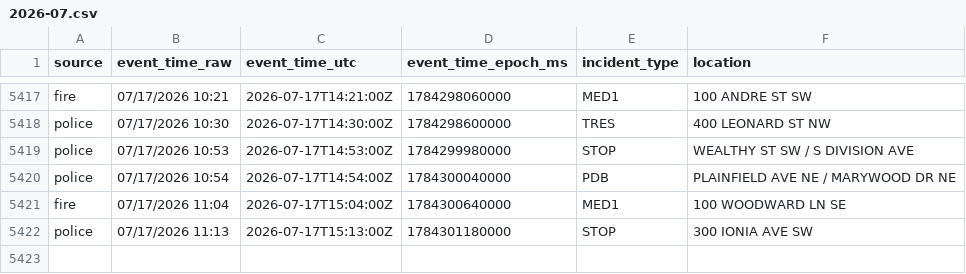
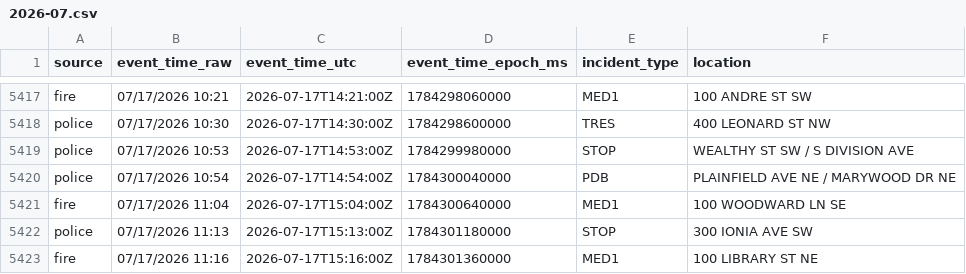
Before and after one commit to Cantica-Systems/west-michigan-dispatch, a CSV file: data/grcity/2026-07.csv, drawn as a sheet; only a part is shown, gaps mark what is left out.

```diff
--- a/data/grcity/2026-07.csv
+++ b/data/grcity/2026-07.csv
@@ -5422 +5422,2 @@ fire,07/17/2026 11:04,2026-07-17T15:04:00Z,1784300640000,MED1,100 WOODWARD LN SE
 police,07/17/2026 11:13,2026-07-17T15:13:00Z,1784301180000,STOP,300 IONIA AVE SW
+fire,07/17/2026 11:16,2026-07-17T15:16:00Z,1784301360000,MED1,100 LIBRARY ST NE
```
Also changed, not shown: data/kent/2026-07.csv, 3 other files.
